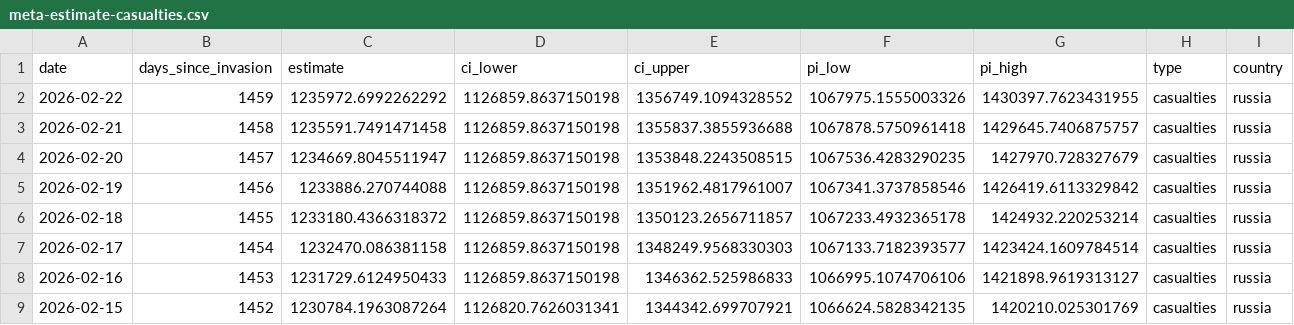
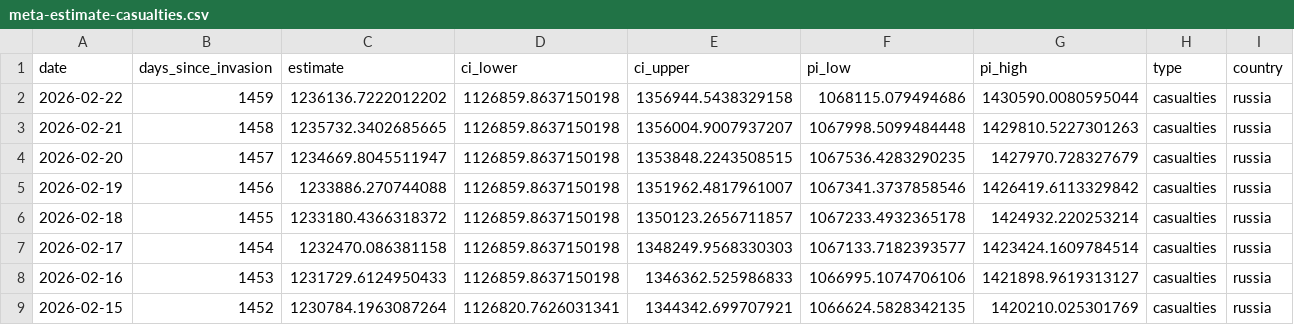
Before and after one commit to TheEconomist/the-economist-ukraine-war-dead-and-wounded-estimates, a CSV file: output-data/tracker/meta-estimate-casualties.csv, drawn as a sheet; only a part is shown.

```diff
--- a/output-data/tracker/meta-estimate-casualties.csv
+++ b/output-data/tracker/meta-estimate-casualties.csv
@@ -1,4 +1,4 @@
 date,days_since_invasion,estimate,ci_lower,ci_upper,pi_low,pi_high,type,country
-2026-02-22,1459,1235972.6992262292,1126859.8637150198,1356749.1094328552,1067975.1555003326,1430397.7623431955,casualties,russia
-2026-02-21,1458,1235591.7491471458,1126859.8637150198,1355837.3855936688,1067878.5750961418,1429645.7406875757,casualties,russia
+2026-02-22,1459,1236136.7222012202,1126859.8637150198,1356944.5438329158,1068115.079494686,1430590.0080595044,casualties,russia
+2026-02-21,1458,1235732.3402685665,1126859.8637150198,1356004.9007937207,1067998.5099484448,1429810.5227301263,casualties,russia
 2026-02-20,1457,1234669.8045511947,1126859.8637150198,1353848.2243508515,1067536.4283290235,1427970.728327679,casualties,russia
```
Also changed, not shown: output-data/tracker/meta-estimate-deaths.csv, source-data/deaths-and-casualties-data/area_assessed_as_controlled_by_russia.csv, 1 other file.
